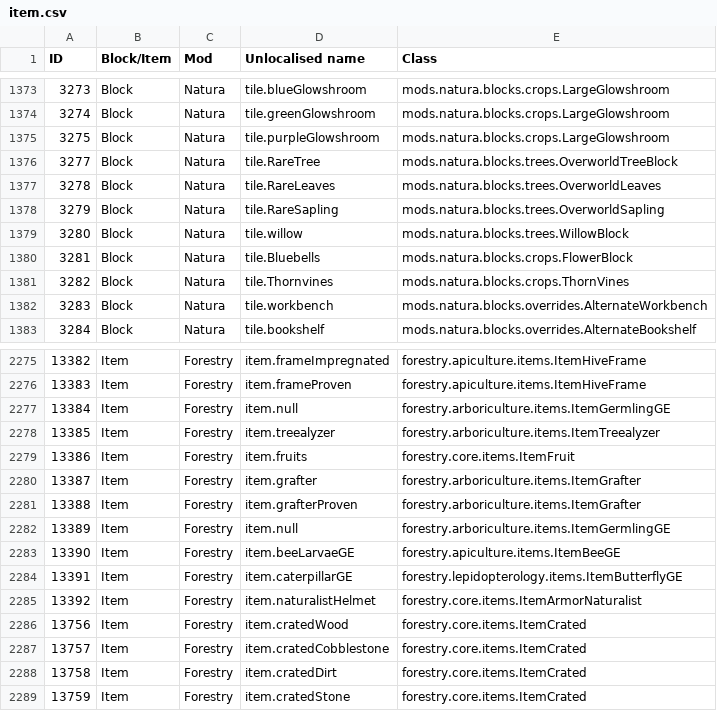
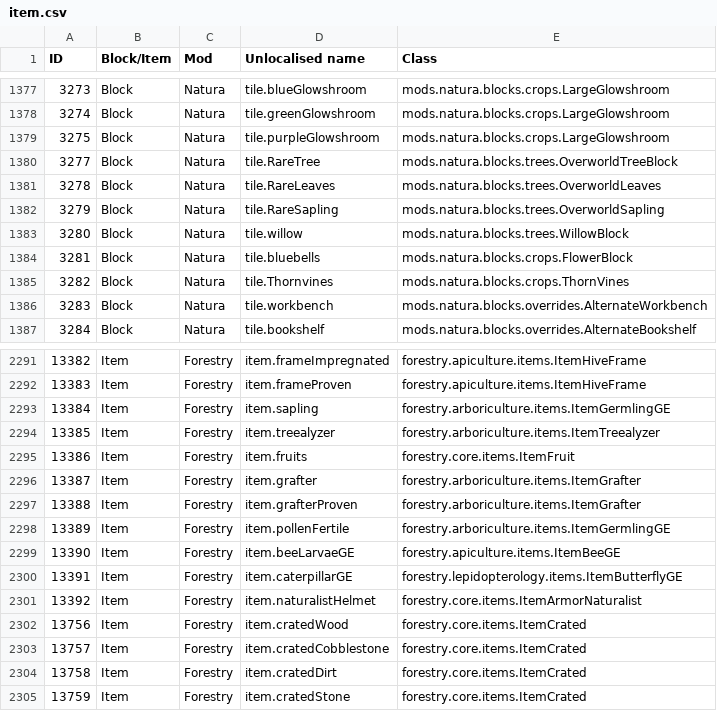
Before and after one commit to KirinDave/ResonantRise, a CSV file: IDMaps/item.csv, drawn as a sheet; only a part is shown, gaps mark what is left out; the diff covers the shown part only.

```diff
--- a/IDMaps/item.csv
+++ b/IDMaps/item.csv
@@ -1379,3 +1383,3 @@ ID,Block/Item,Mod,Unlocalised name,Class
 3280,Block,Natura,tile.willow,mods.natura.blocks.trees.WillowBlock
-3281,Block,Natura,tile.Bluebells,mods.natura.blocks.crops.FlowerBlock
+3281,Block,Natura,tile.bluebells,mods.natura.blocks.crops.FlowerBlock
 3282,Block,Natura,tile.Thornvines,mods.natura.blocks.crops.ThornVines
@@ -2276,3 +2292,3 @@ ID,Block/Item,Mod,Unlocalised name,Class
 13383,Item,Forestry,item.frameProven,forestry.apiculture.items.ItemHiveFrame
-13384,Item,Forestry,item.null,forestry.arboriculture.items.ItemGermlingGE
+13384,Item,Forestry,item.sapling,forestry.arboriculture.items.ItemGermlingGE
 13385,Item,Forestry,item.treealyzer,forestry.arboriculture.items.ItemTreealyzer
@@ -2281,3 +2297,3 @@ ID,Block/Item,Mod,Unlocalised name,Class
 13388,Item,Forestry,item.grafterProven,forestry.arboriculture.items.ItemGrafter
-13389,Item,Forestry,item.null,forestry.arboriculture.items.ItemGermlingGE
+13389,Item,Forestry,item.pollenFertile,forestry.arboriculture.items.ItemGermlingGE
 13390,Item,Forestry,item.beeLarvaeGE,forestry.apiculture.items.ItemBeeGE
```
Also changed, not shown: 17 added rows and 14 edited cells elsewhere in this file, IDMaps/itempanel.csv, 13 other files.
